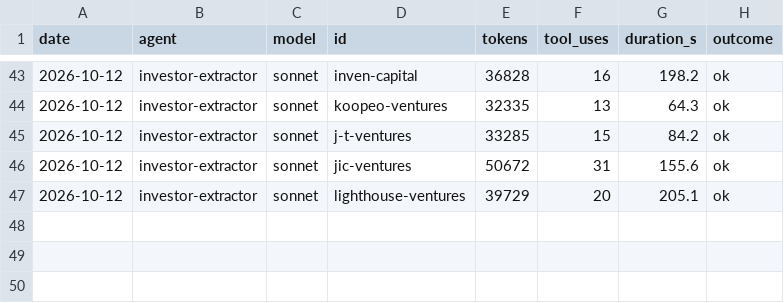
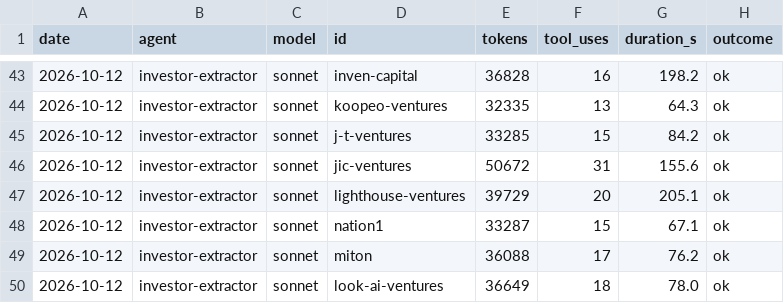
Before and after one commit to DavidKoktavy/investor-db, a CSV file: data/runs/run_log.csv, drawn as a sheet; only a part is shown, gaps mark what is left out; the diff names each change by its address in the sheet, - before the commit and + after, or states it on an @@ line.

```diff
--- a/data/runs/run_log.csv
+++ b/data/runs/run_log.csv
+row 48: 2026-10-12 | investor-extractor | sonnet | nation1 | 33287 | 15 | 67.1 | ok
+row 49: 2026-10-12 | investor-extractor | sonnet | miton | 36088 | 17 | 76.2 | ok
+row 50: 2026-10-12 | investor-extractor | sonnet | look-ai-ventures | 36649 | 18 | 78.0 | ok
```
Also changed, not shown: 4 other files.
